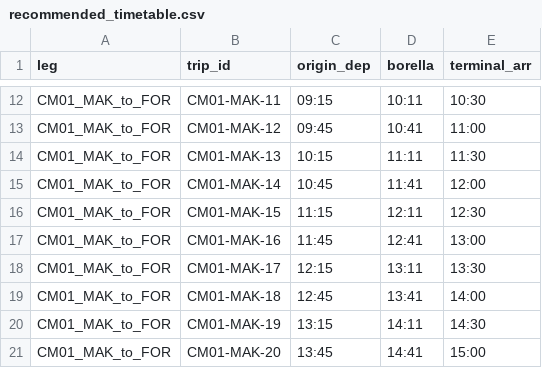
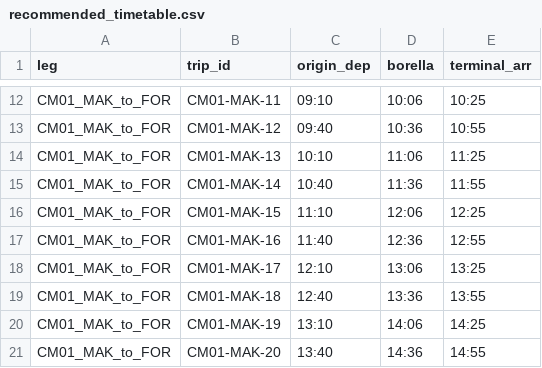
Before and after one commit to NayanthaNethsara/metro-transfer-simulator, a CSV file: data/recommended_timetable.csv, drawn as a sheet; only a part is shown, gaps mark what is left out; the diff covers the shown part only; the diff names each change by its address in the sheet, - before the commit and + after, or states it on an @@ line.

```diff
--- a/data/recommended_timetable.csv
+++ b/data/recommended_timetable.csv
-C12 (origin_dep): 09:15
+C12 (origin_dep): 09:10
-D12 (borella): 10:11
+D12 (borella): 10:06
-E12 (terminal_arr): 10:30
+E12 (terminal_arr): 10:25
-C13 (origin_dep): 09:45
+C13 (origin_dep): 09:40
-D13 (borella): 10:41
+D13 (borella): 10:36
-E13 (terminal_arr): 11:00
+E13 (terminal_arr): 10:55
-C14 (origin_dep): 10:15
+C14 (origin_dep): 10:10
-D14 (borella): 11:11
+D14 (borella): 11:06
-E14 (terminal_arr): 11:30
+E14 (terminal_arr): 11:25
-C15 (origin_dep): 10:45
+C15 (origin_dep): 10:40
-D15 (borella): 11:41
+D15 (borella): 11:36
-E15 (terminal_arr): 12:00
+E15 (terminal_arr): 11:55
-C16 (origin_dep): 11:15
+C16 (origin_dep): 11:10
-D16 (borella): 12:11
+D16 (borella): 12:06
-E16 (terminal_arr): 12:30
+E16 (terminal_arr): 12:25
-C17 (origin_dep): 11:45
+C17 (origin_dep): 11:40
-D17 (borella): 12:41
+D17 (borella): 12:36
-E17 (terminal_arr): 13:00
+E17 (terminal_arr): 12:55
-C18 (origin_dep): 12:15
+C18 (origin_dep): 12:10
-D18 (borella): 13:11
+D18 (borella): 13:06
-E18 (terminal_arr): 13:30
+E18 (terminal_arr): 13:25
-C19 (origin_dep): 12:45
+C19 (origin_dep): 12:40
-D19 (borella): 13:41
+D19 (borella): 13:36
-E19 (terminal_arr): 14:00
+E19 (terminal_arr): 13:55
-C20 (origin_dep): 13:15
+C20 (origin_dep): 13:10
-D20 (borella): 14:11
+D20 (borella): 14:06
-E20 (terminal_arr): 14:30
+E20 (terminal_arr): 14:25
-C21 (origin_dep): 13:45
+C21 (origin_dep): 13:40
-D21 (borella): 14:41
+D21 (borella): 14:36
-E21 (terminal_arr): 15:00
+E21 (terminal_arr): 14:55
```
Also changed, not shown: 63 edited cells elsewhere in this file, data/traffic/corridor_speeds.csv, 23 other files.
